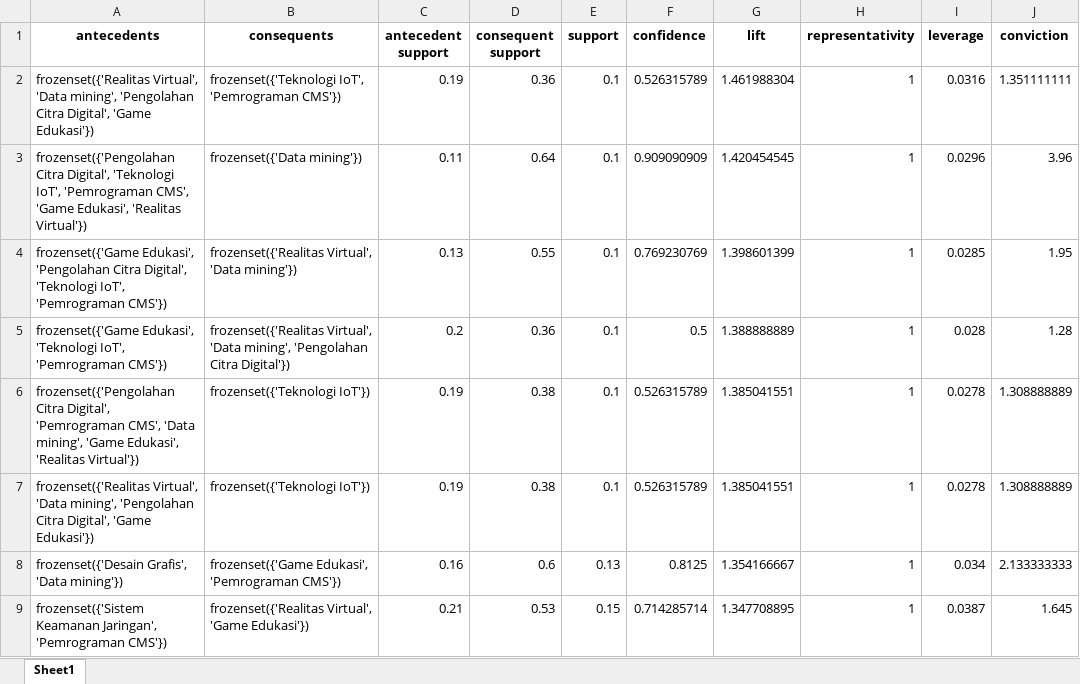
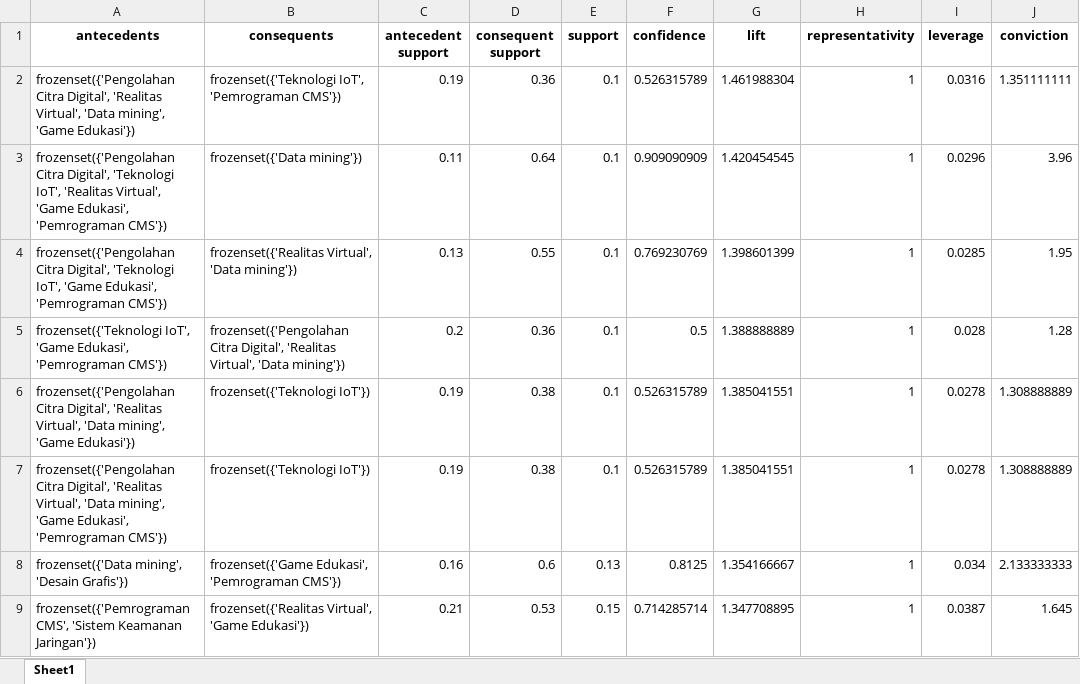
Before and after one commit to syrsdev/Decision-Support-System, an Excel workbook: hasil_aturan_asosiasi.xlsx, sheet Sheet1, drawn as a sheet; only a part is shown; values as stored, in another font and other column widths than the file's, no borders; the diff covers the shown part only; the diff names each change by its address in the sheet, - before the commit and + after, or states it on an @@ line.

```diff
--- a/hasil_aturan_asosiasi.xlsx (sheet Sheet1)
+++ b/hasil_aturan_asosiasi.xlsx (sheet Sheet1)
-A2 (antecedents): frozenset({'Realitas Virtual', 'Data mining', 'Pengolahan Citra Digital', 'Game Edukasi'})
+A2 (antecedents): frozenset({'Pengolahan Citra Digital', 'Realitas Virtual', 'Data mining', 'Game Edukasi'})
-A3 (antecedents): …'Teknologi IoT', 'Pemrograman CMS', 'Game Edukasi', 'Realitas Virtual'})
+A3 (antecedents): …'Teknologi IoT', 'Realitas Virtual', 'Game Edukasi', 'Pemrograman CMS'})
-A4 (antecedents): frozenset({'Game Edukasi', 'Pengolahan Citra Digital', 'Teknologi IoT', 'Pemrograman CMS'})
+A4 (antecedents): frozenset({'Pengolahan Citra Digital', 'Teknologi IoT', 'Game Edukasi', 'Pemrograman CMS'})
-A5 (antecedents): frozenset({'Game Edukasi', 'Teknologi IoT', 'Pemrograman CMS'})
+A5 (antecedents): frozenset({'Teknologi IoT', 'Game Edukasi', 'Pemrograman CMS'})
-B5 (consequents): frozenset({'Realitas Virtual', 'Data mining', 'Pengolahan Citra Digital'})
+B5 (consequents): frozenset({'Pengolahan Citra Digital', 'Realitas Virtual', 'Data mining'})
-A6 (antecedents): …Citra Digital', 'Pemrograman CMS', 'Data mining', 'Game Edukasi', 'Realitas Virtual'})
+A6 (antecedents): …Citra Digital', 'Realitas Virtual', 'Data mining', 'Game Edukasi'})
-A7 (antecedents): frozenset({'Realitas Virtual', 'Data mining', 'Pengolahan Citra Digital', 'Game Edukasi'})
+A7 (antecedents): frozenset({'Pengolahan Citra Digital', 'Realitas Virtual', 'Data mining', 'Game Edukasi', 'Pemrograman CMS'})
-A8 (antecedents): frozenset({'Desain Grafis', 'Data mining'})
+A8 (antecedents): frozenset({'Data mining', 'Desain Grafis'})
-A9 (antecedents): frozenset({'Sistem Keamanan Jaringan', 'Pemrograman CMS'})
+A9 (antecedents): frozenset({'Pemrograman CMS', 'Sistem Keamanan Jaringan'})
```
Also changed, not shown: 34 added rows, 34 removed rows, 22 moved rows and 210 edited cells elsewhere in this sheet, 1 other file.
